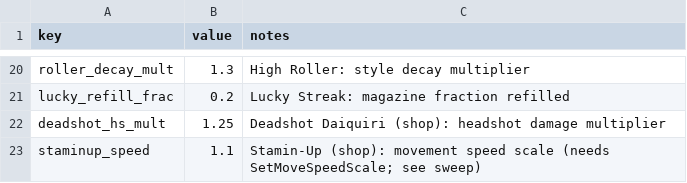
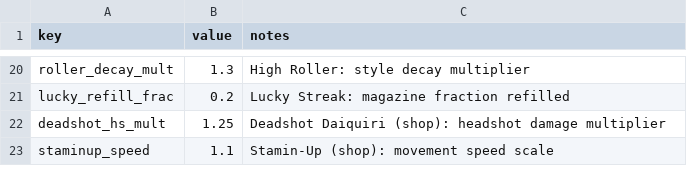
Before and after one commit to drwienerful/bo1-style-zombies, a CSV file: data/balance/perks.csv, drawn as a sheet; only a part is shown, gaps mark what is left out.

```diff
--- a/data/balance/perks.csv
+++ b/data/balance/perks.csv
@@ -22,2 +22,2 @@ lucky_refill_frac,0.2,Lucky Streak: magazine fraction refilled
 deadshot_hs_mult,1.25,Deadshot Daiquiri (shop): headshot damage multiplier
-staminup_speed,1.1,Stamin-Up (shop): movement speed scale (needs SetMoveSpeedScale; see sweep)
+staminup_speed,1.1,Stamin-Up (shop): movement speed scale
```
Also changed, not shown: 3 other files.
